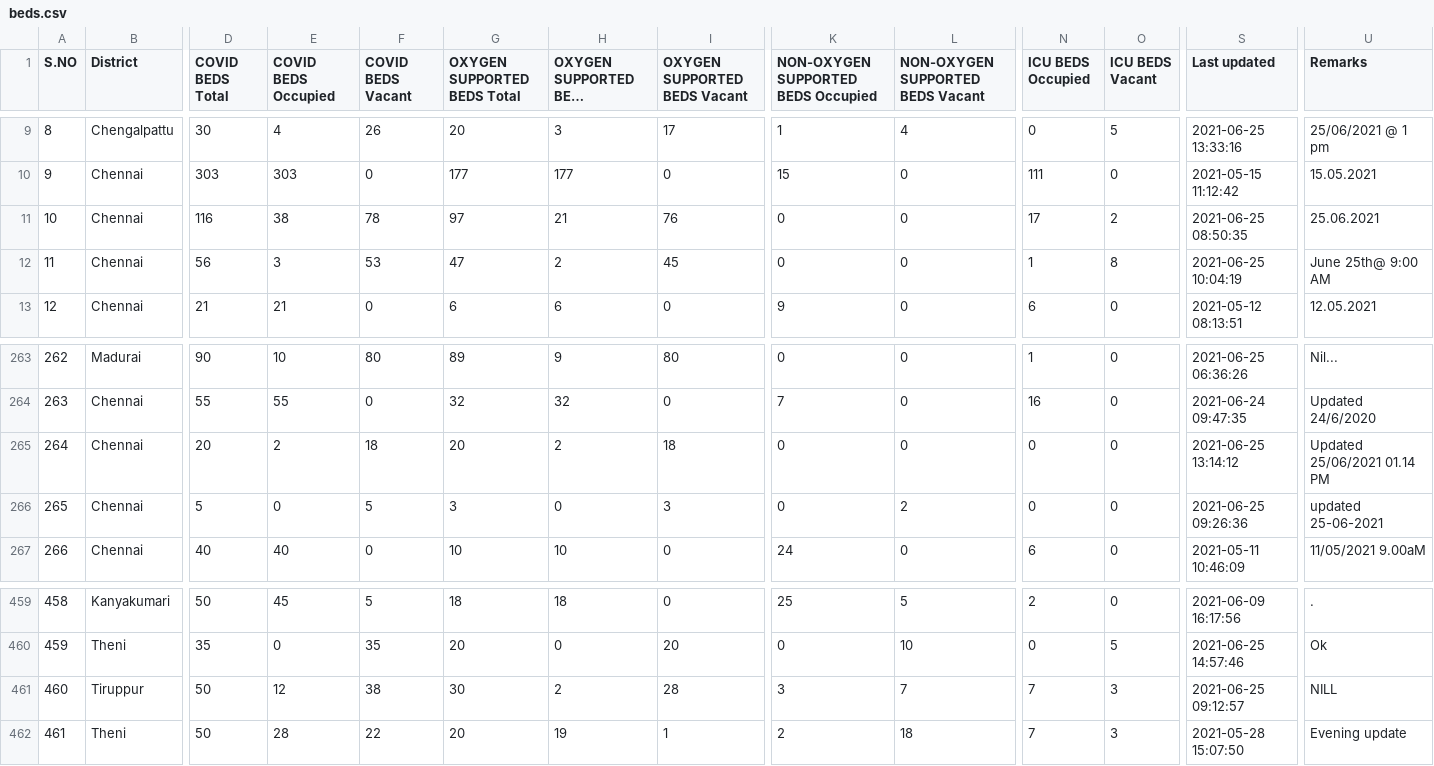
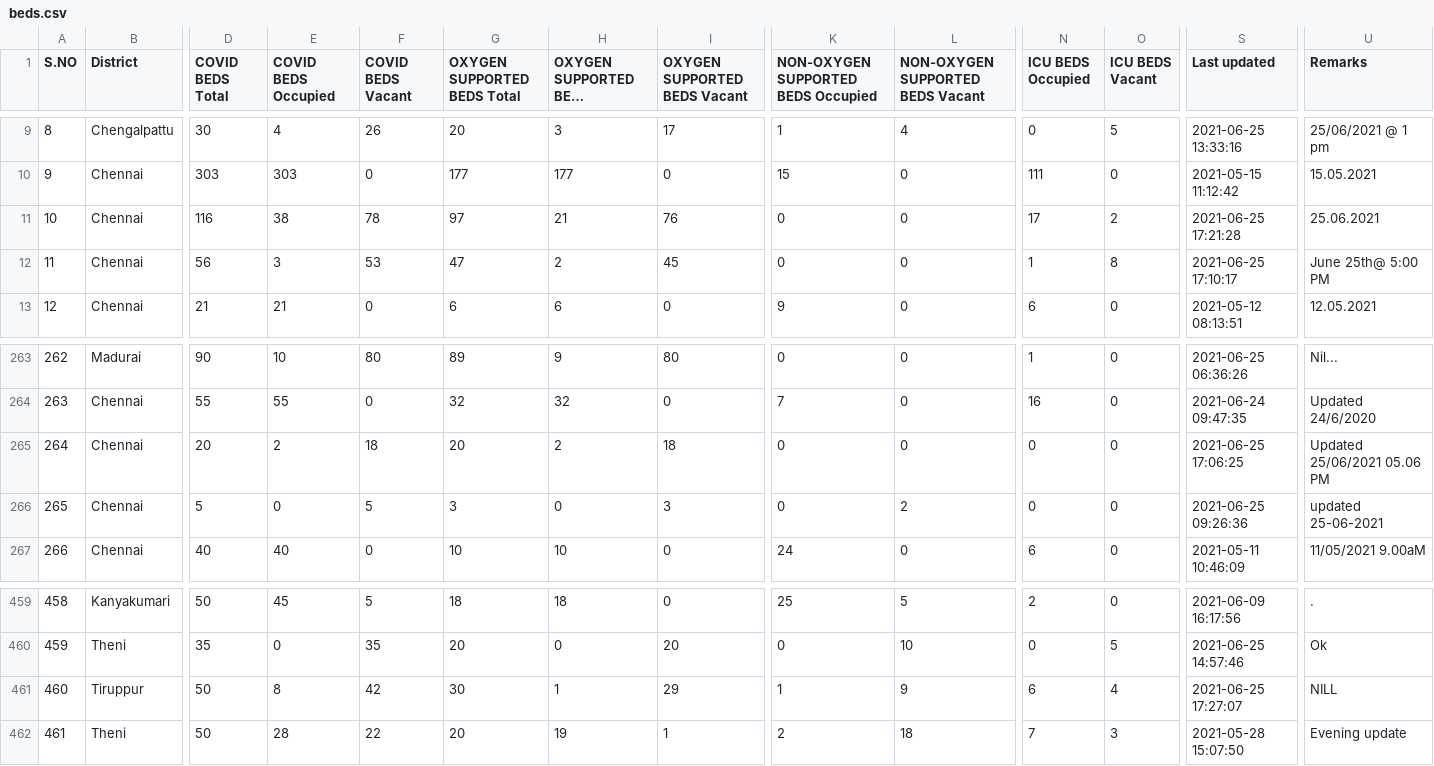
Before and after one commit to mskian/tamil-nadu-covid-beds-api, a CSV file: data/beds.csv, drawn as a sheet; only a part is shown, gaps mark what is left out; long unchanged cells end in …; the diff names each change by its address in the sheet, - before the commit and + after, or states it on an @@ line.

```diff
--- a/data/beds.csv
+++ b/data/beds.csv
-S11 (Last updated): 2021-06-25 08:50:35
+S11 (Last updated): 2021-06-25 17:21:28
-S12 (Last updated): 2021-06-25 10:04:19
+S12 (Last updated): 2021-06-25 17:10:17
-U12 (Remarks): June 25th@ 9:00 AM
+U12 (Remarks): June 25th@ 5:00 PM
-S265 (Last updated): 2021-06-25 13:14:12
+S265 (Last updated): 2021-06-25 17:06:25
-U265 (Remarks): Updated 25/06/2021 01.14 PM
+U265 (Remarks): Updated 25/06/2021 05.06 PM
-E461 (COVID BEDS Occupied): 12
+E461 (COVID BEDS Occupied): 8
-F461 (COVID BEDS Vacant): 38
+F461 (COVID BEDS Vacant): 42
-H461 (OXYGEN SUPPORTED BEDS Occupied): 2
+H461 (OXYGEN SUPPORTED BEDS Occupied): 1
-I461 (OXYGEN SUPPORTED BEDS Vacant): 28
+I461 (OXYGEN SUPPORTED BEDS Vacant): 29
-K461: 3
+K461: 1
-L461 (NON-OXYGEN SUPPORTED BEDS Vacant): 7
+L461 (NON-OXYGEN SUPPORTED BEDS Vacant): 9
-N461 (ICU BEDS Occupied): 7
+N461 (ICU BEDS Occupied): 6
-O461 (ICU BEDS Vacant): 3
+O461 (ICU BEDS Vacant): 4
-S461 (Last updated): 2021-06-25 09:12:57
+S461 (Last updated): 2021-06-25 17:27:07
```
Also changed, not shown: 1 other file.
